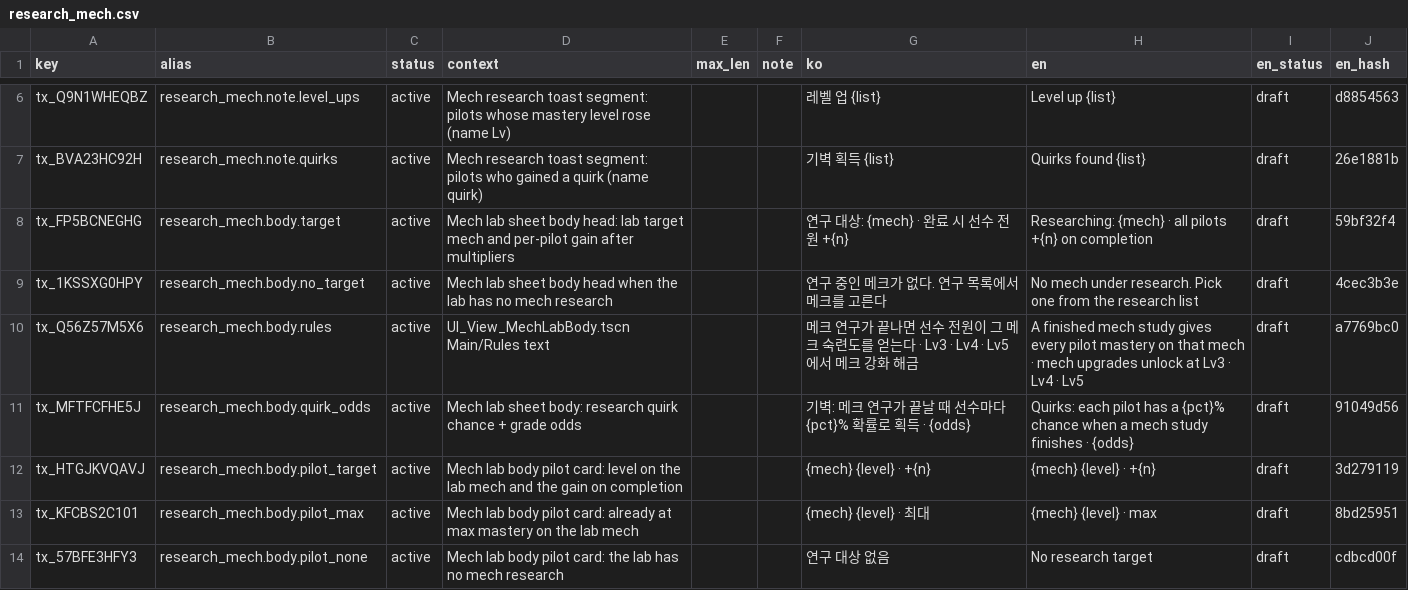
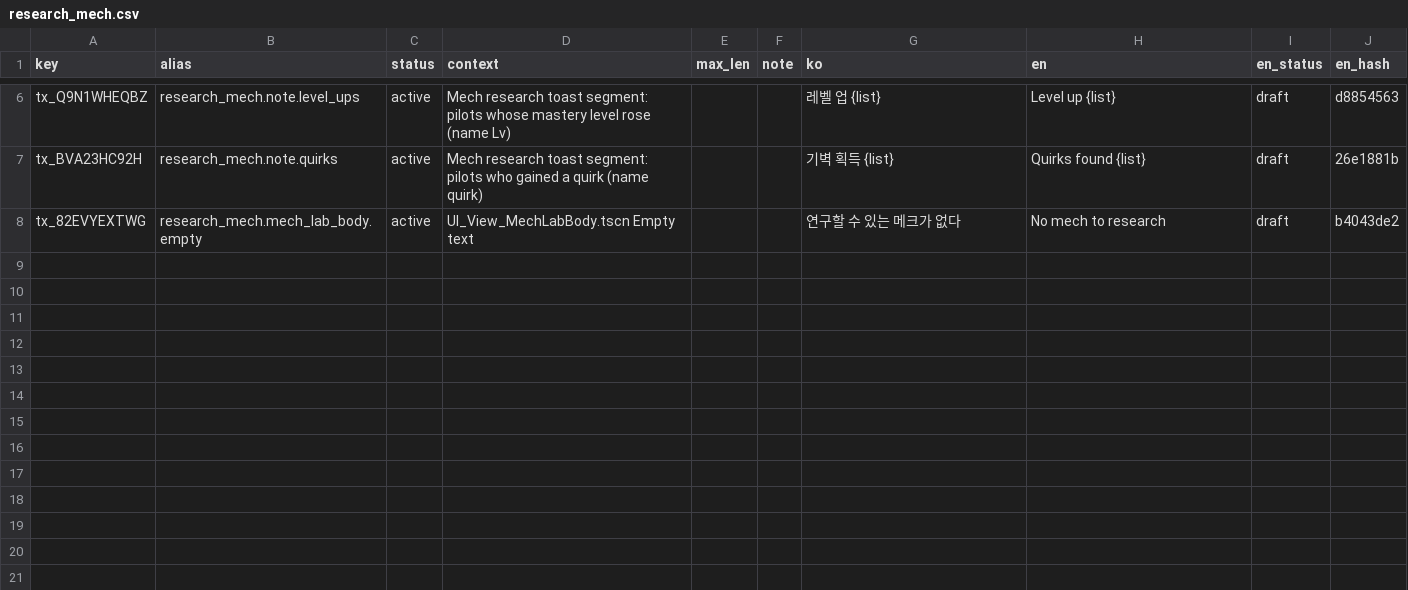
Before and after one commit to toniqat/esports-manager, a CSV file: data/l10n/src/research_mech.csv, drawn as a sheet; only a part is shown, gaps mark what is left out; removed rows and columns are numbered as before the commit, all else as after; the diff names each change by its address in the sheet, - before the commit and + after, or states it on an @@ line.

```diff
--- a/data/l10n/src/research_mech.csv
+++ b/data/l10n/src/research_mech.csv
-row 8: tx_FP5BCNEGHG | research_mech.body.target | active | Mech lab sheet body head: lab target mech and per-pilot gain after multipliers |  |  | 연구 대상: {mech} · 완료 시 선수 전원 +{n} | Researching: {mech} · all pilots +{n} on completion | draft | 59bf32f4
-row 9: tx_1KSSXG0HPY | research_mech.body.no_target | active | Mech lab sheet body head when the lab has no mech research |  |  | 연구 중인 메크가 없다. 연구 목록에서 메크를 고른다 | No mech under research. Pick one from the research list | draft | 4cec3b3e
-row 10: tx_Q56Z57M5X6 | research_mech.body.rules | active | UI_View_MechLabBody.tscn Main/Rules text |  |  | 메크 연구가 끝나면 선수 전원이 그 메크 숙련도를 얻는다 · Lv3 · Lv4 · Lv5 에서 메크 강화 해금 | A finished mech study gives every pilot mastery on that mech · mech upgrades unlock at Lv3 · Lv4 · Lv5 | draft | a7769bc0
-row 11: tx_MFTFCFHE5J | research_mech.body.quirk_odds | active | Mech lab sheet body: research quirk chance + grade odds |  |  | 기벽: 메크 연구가 끝날 때 선수마다 {pct}% 확률로 획득 · {odds} | Quirks: each pilot has a {pct}% chance when a mech study finishes · {odds} | draft | 91049d56
-row 12: tx_HTGJKVQAVJ | research_mech.body.pilot_target | active | Mech lab body pilot card: level on the lab mech and the gain on completion |  |  | {mech} {level} · +{n} | {mech} {level} · +{n} | draft | 3d279119
-row 13: tx_KFCBS2C101 | research_mech.body.pilot_max | active | Mech lab body pilot card: already at max mastery on the lab mech |  |  | {mech} {level} · 최대 | {mech} {level} · max | draft | 8bd25951
-row 14: tx_57BFE3HFY3 | research_mech.body.pilot_none | active | Mech lab body pilot card: the lab has no mech research |  |  | 연구 대상 없음 | No research target | draft | cdbcd00f
+row 8: tx_82EVYEXTWG | research_mech.mech_lab_body.empty | active | UI_View_MechLabBody.tscn Empty text |  |  | 연구할 수 있는 메크가 없다 | No mech to research | draft | b4043de2
```
Also changed, not shown: data/l10n/src/mastery.csv, 10 other files.
